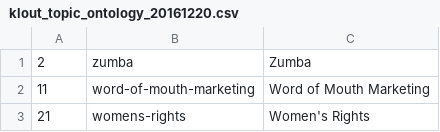
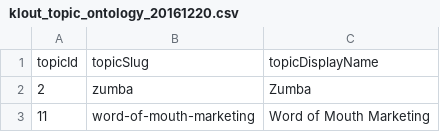
Before and after one commit to antpas/opendata, a CSV file: klout_topic_ontology/dataset/klout_topic_ontology_20161220.csv, drawn as a sheet; only a part is shown; the shorter side is filled out with more unchanged rows.

Commit message:
Update klout_topic_ontology_20161220.csv

```diff
--- a/klout_topic_ontology/dataset/klout_topic_ontology_20161220.csv
+++ b/klout_topic_ontology/dataset/klout_topic_ontology_20161220.csv
@@ -1 +1,2 @@
+"topicId","topicSlug","topicDisplayName"
 2,"zumba","Zumba"
```
